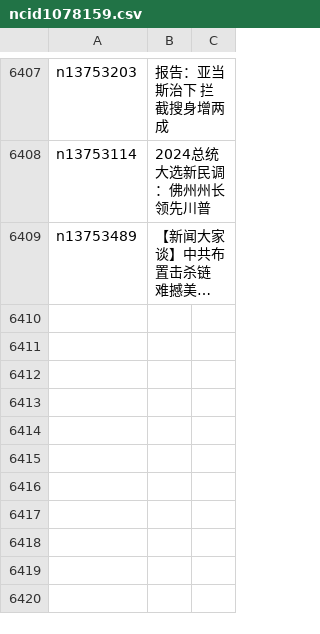
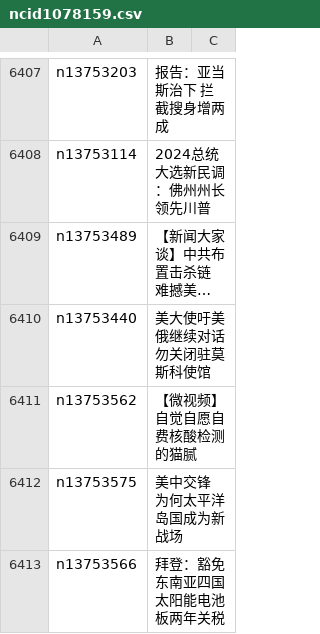
Before and after one commit to easy2view/epoch-news, a CSV file: indexes/ncid1078159.csv, drawn as a sheet; only a part is shown, gaps mark what is left out; long unchanged cells end in …; the diff names each change by its address in the sheet, - before the commit and + after, or states it on an @@ line.

```diff
--- a/indexes/ncid1078159.csv
+++ b/indexes/ncid1078159.csv
+row 6410: n13753440 | 美大使吁美俄继续对话 勿关闭驻莫斯科使馆
+row 6411: n13753562 | 【微视频】自觉自愿自费核酸检测的猫腻
+row 6412: n13753575 | 美中交锋 为何太平洋岛国成为新战场
+row 6413: n13753566 | 拜登：豁免东南亚四国太阳能电池板两年关税
```
Also changed, not shown: indexes/ncid1078158.csv, indexes/ncid1349362.csv, 38 other files.
